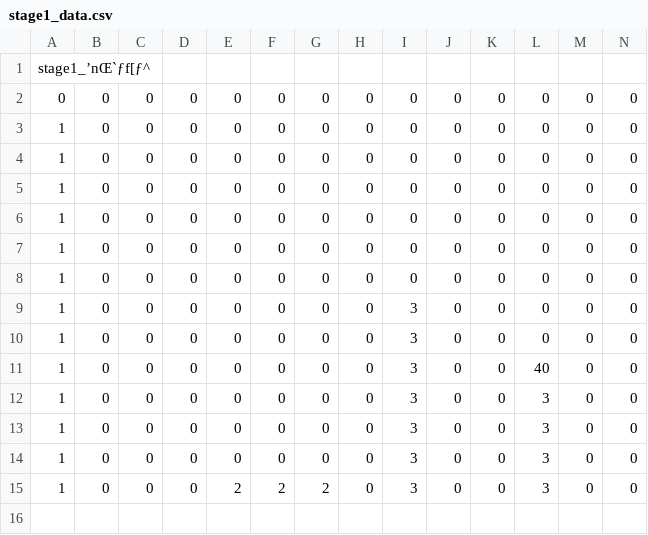
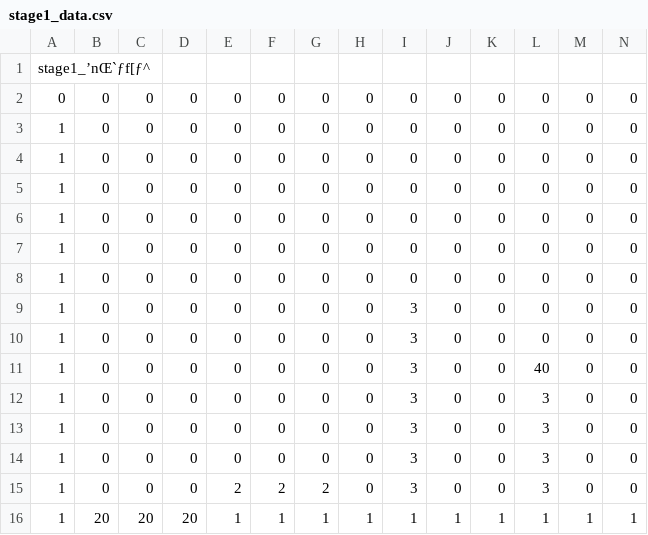
Before and after one commit to Takogami/2023_HEWproject, a CSV file: stageTerrain_data/stage1_data.csv, drawn as a sheet; only a part is shown; rows hold the shown columns only; the diff names each change by its address in the sheet, - before the commit and + after, or states it on an @@ line.

```diff
--- a/stageTerrain_data/stage1_data.csv
+++ b/stageTerrain_data/stage1_data.csv
+row 16: 1 | 20 | 20 | 20 | 1 | 1 | 1 | 1 | 1 | 1 | 1 | 1 | 1 | 1
```
Also changed, not shown: 2 other files.
